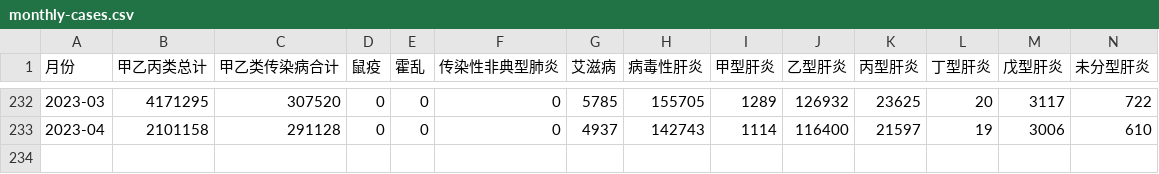
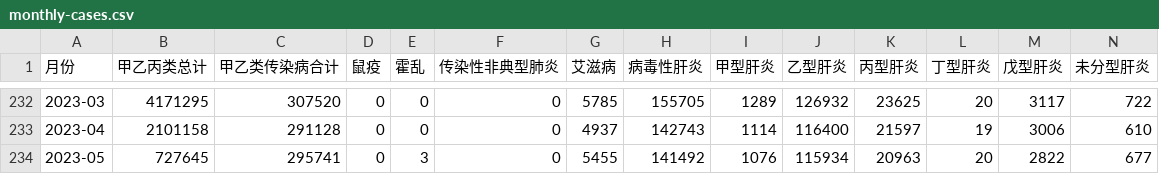
Before and after one commit to stone-zeng/china-infectious-diseases, a CSV file: data/monthly-cases.csv, drawn as a sheet; only a part is shown, gaps mark what is left out; rows hold the shown columns only; the diff names each change by its address in the sheet, - before the commit and + after, or states it on an @@ line.

Commit message:
add data: 2023-05

```diff
--- a/data/monthly-cases.csv
+++ b/data/monthly-cases.csv
+row 234: 2023-05 | 727645 | 295741 | 0 | 3 | 0 | 5455 | 141492 | 1076 | 115934 | 20963 | 20 | 2822 | 677
```
Also changed, not shown: data/monthly-deaths.csv, 1 other file.
